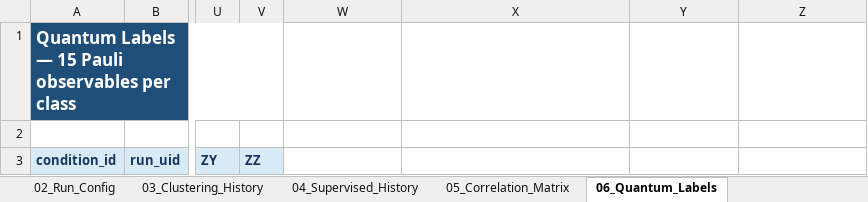
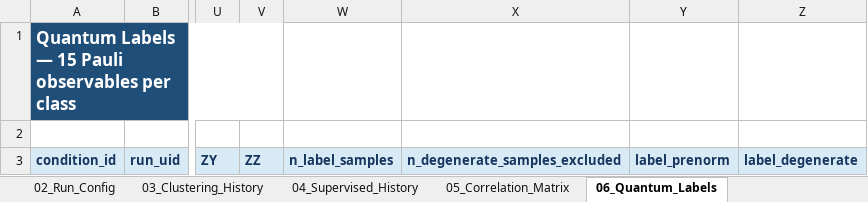
Before and after one commit to rexxar280903/MORE-HD-COMPLEX, an Excel workbook: MORE_HD_master_confirmatory_240runs.xlsx, sheet 06_Quantum_Labels, drawn as a sheet; only a part is shown, gaps mark what is left out; values as stored, in another font and other column widths than the file's, no borders; the diff names each change by its address in the sheet, - before the commit and + after, or states it on an @@ line.

```diff
--- a/MORE_HD_master_confirmatory_240runs.xlsx (sheet 06_Quantum_Labels)
+++ b/MORE_HD_master_confirmatory_240runs.xlsx (sheet 06_Quantum_Labels)
-W3: (empty)
+W3: n_label_samples
-W3:Z3 fill: none
+W3:Z3 fill: #D9EAF7
-X3: (empty)
+X3: n_degenerate_samples_excluded
-Y3: (empty)
+Y3: label_prenorm
-Z3: (empty)
+Z3: label_degenerate
```
Also changed, not shown: sheet 00_Schema_Map, sheet 02_Run_Config, sheet 03_Clustering_History, sheet 04_Supervised_History, sheet 01_Run_Summary, 4 other files.
